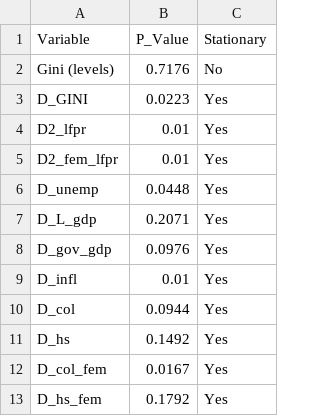
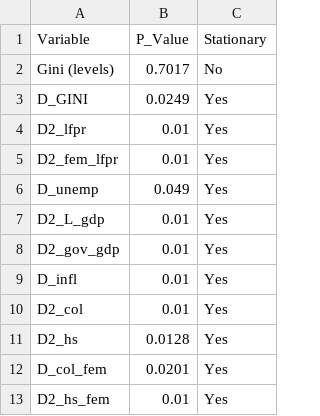
Before and after one commit to MattPringle21/5305-DataTranslationChallenge-Group4, a CSV file: Model/adf_results.csv, drawn as a sheet.

Commit message:
Updated data translation.r

```diff
--- a/Model/adf_results.csv
+++ b/Model/adf_results.csv
@@ -1,13 +1,13 @@
 "Variable","P_Value","Stationary"
-"Gini (levels)",0.7176,"No"
-"D_GINI",0.0223,"Yes"
+"Gini (levels)",0.7017,"No"
+"D_GINI",0.0249,"Yes"
 "D2_lfpr",0.01,"Yes"
 "D2_fem_lfpr",0.01,"Yes"
-"D_unemp",0.0448,"Yes"
-"D_L_gdp",0.2071,"Yes"
-"D_gov_gdp",0.0976,"Yes"
+"D_unemp",0.049,"Yes"
+"D2_L_gdp",0.01,"Yes"
+"D2_gov_gdp",0.01,"Yes"
 "D_infl",0.01,"Yes"
-"D_col",0.0944,"Yes"
-"D_hs",0.1492,"Yes"
-"D_col_fem",0.0167,"Yes"
-"D_hs_fem",0.1792,"Yes"
+"D2_col",0.01,"Yes"
+"D2_hs",0.0128,"Yes"
+"D_col_fem",0.0201,"Yes"
+"D2_hs_fem",0.01,"Yes"
```
Also changed, not shown: Model/model_metrics_full.csv, 6 other files.
